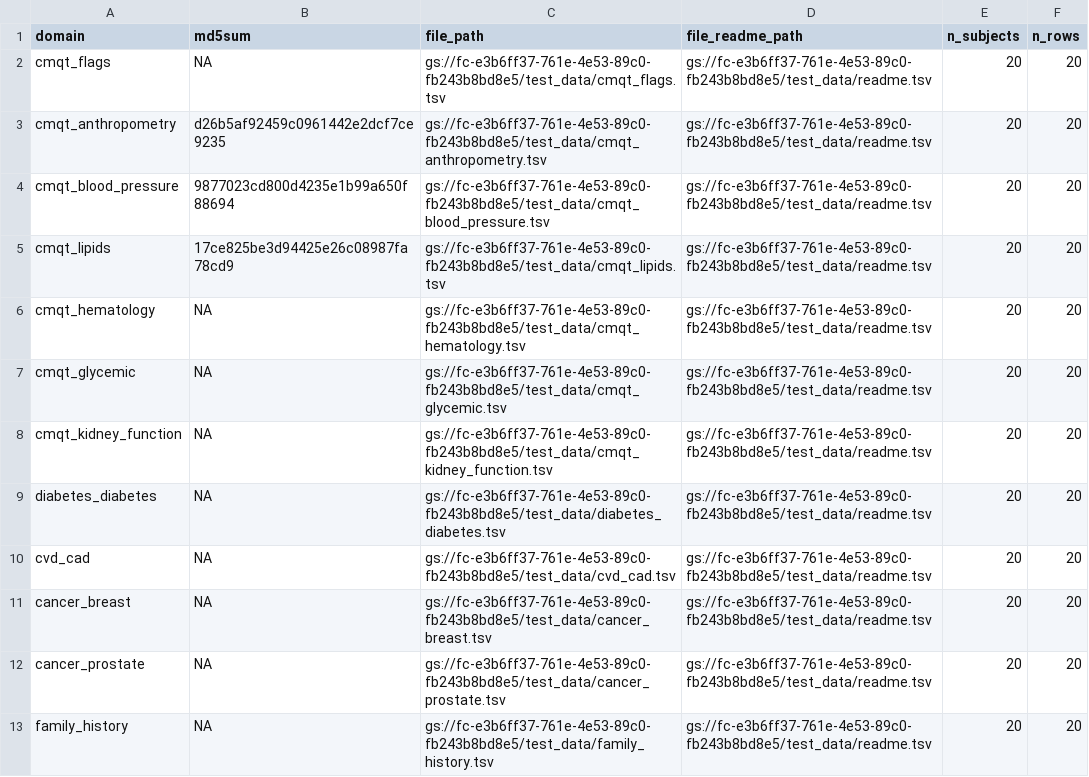
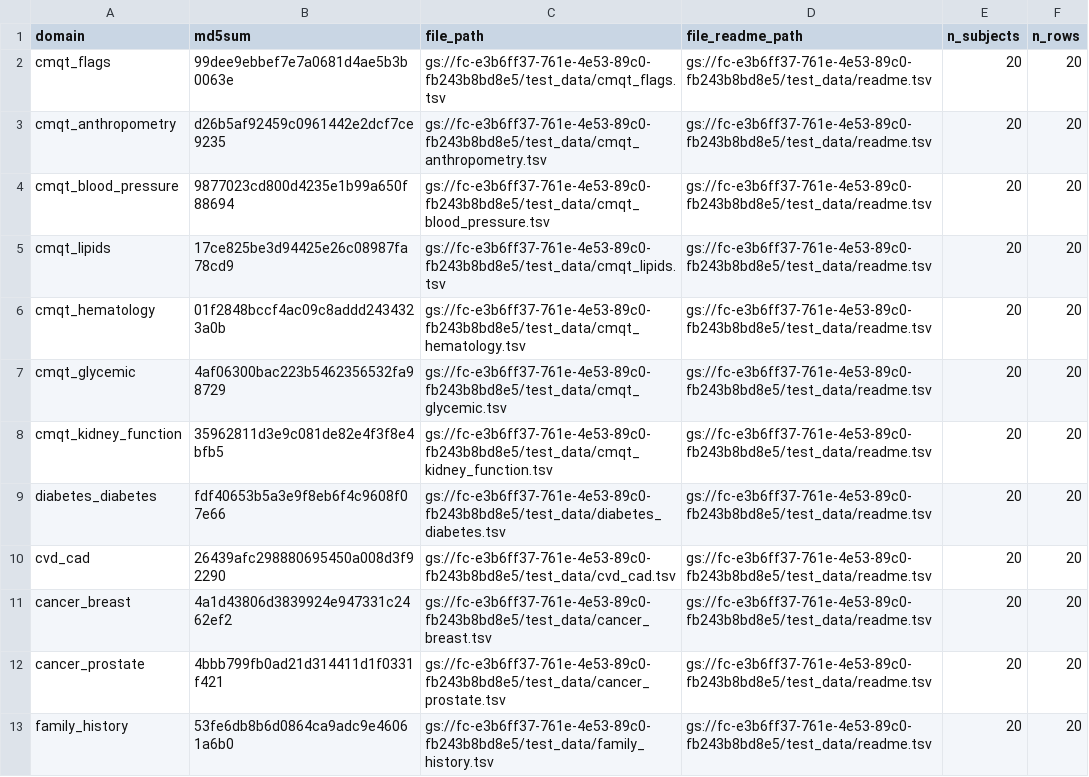
Before and after one commit to UW-GAC/primed_data_models, a TSV file: test_data/phenotype_harmonized.tsv, drawn as a sheet.

Commit message:
added md5sum

```diff
--- a/test_data/phenotype_harmonized.tsv
+++ b/test_data/phenotype_harmonized.tsv
@@ -1,3 +1,3 @@
 domain	md5sum	file_path	file_readme_path	n_subjects	n_rows
-cmqt_flags	NA	gs://fc-e3b6ff37-761e-4e53-89c0-fb243b8bd8e5/test_data/cmqt_flags.tsv	gs://fc-e3b6ff37-761e-4e53-89c0-fb243b8bd8e5/test_data/readme.tsv	20	20
+cmqt_flags	99dee9ebbef7e7a0681d4ae5b3b0063e	gs://fc-e3b6ff37-761e-4e53-89c0-fb243b8bd8e5/test_data/cmqt_flags.tsv	gs://fc-e3b6ff37-761e-4e53-89c0-fb243b8bd8e5/test_data/readme.tsv	20	20
 cmqt_anthropometry	d26b5af92459c0961442e2dcf7ce9235	gs://fc-e3b6ff37-761e-4e53-89c0-fb243b8bd8e5/test_data/cmqt_anthropometry.tsv	gs://fc-e3b6ff37-761e-4e53-89c0-fb243b8bd8e5/test_data/readme.tsv	20	20
@@ -5,9 +5,9 @@ cmqt_blood_pressure	9877023cd800d4235e1b99a650f88694	gs://fc-e3b6ff37-761e-4e53-
 cmqt_lipids	17ce825be3d94425e26c08987fa78cd9	gs://fc-e3b6ff37-761e-4e53-89c0-fb243b8bd8e5/test_data/cmqt_lipids.tsv	gs://fc-e3b6ff37-761e-4e53-89c0-fb243b8bd8e5/test_data/readme.tsv	20	20
-cmqt_hematology	NA	gs://fc-e3b6ff37-761e-4e53-89c0-fb243b8bd8e5/test_data/cmqt_hematology.tsv	gs://fc-e3b6ff37-761e-4e53-89c0-fb243b8bd8e5/test_data/readme.tsv	20	20
-cmqt_glycemic	NA	gs://fc-e3b6ff37-761e-4e53-89c0-fb243b8bd8e5/test_data/cmqt_glycemic.tsv	gs://fc-e3b6ff37-761e-4e53-89c0-fb243b8bd8e5/test_data/readme.tsv	20	20
-cmqt_kidney_function	NA	gs://fc-e3b6ff37-761e-4e53-89c0-fb243b8bd8e5/test_data/cmqt_kidney_function.tsv	gs://fc-e3b6ff37-761e-4e53-89c0-fb243b8bd8e5/test_data/readme.tsv	20	20
-diabetes_diabetes	NA	gs://fc-e3b6ff37-761e-4e53-89c0-fb243b8bd8e5/test_data/diabetes_diabetes.tsv	gs://fc-e3b6ff37-761e-4e53-89c0-fb243b8bd8e5/test_data/readme.tsv	20	20
-cvd_cad	NA	gs://fc-e3b6ff37-761e-4e53-89c0-fb243b8bd8e5/test_data/cvd_cad.tsv	gs://fc-e3b6ff37-761e-4e53-89c0-fb243b8bd8e5/test_data/readme.tsv	20	20
-cancer_breast	NA	gs://fc-e3b6ff37-761e-4e53-89c0-fb243b8bd8e5/test_data/cancer_breast.tsv	gs://fc-e3b6ff37-761e-4e53-89c0-fb243b8bd8e5/test_data/readme.tsv	20	20
-cancer_prostate	NA	gs://fc-e3b6ff37-761e-4e53-89c0-fb243b8bd8e5/test_data/cancer_prostate.tsv	gs://fc-e3b6ff37-761e-4e53-89c0-fb243b8bd8e5/test_data/readme.tsv	20	20
-family_history	NA	gs://fc-e3b6ff37-761e-4e53-89c0-fb243b8bd8e5/test_data/family_history.tsv	gs://fc-e3b6ff37-761e-4e53-89c0-fb243b8bd8e5/test_data/readme.tsv	20	20
+cmqt_hematology	01f2848bccf4ac09c8addd2434323a0b	gs://fc-e3b6ff37-761e-4e53-89c0-fb243b8bd8e5/test_data/cmqt_hematology.tsv	gs://fc-e3b6ff37-761e-4e53-89c0-fb243b8bd8e5/test_data/readme.tsv	20	20
+cmqt_glycemic	4af06300bac223b5462356532fa98729	gs://fc-e3b6ff37-761e-4e53-89c0-fb243b8bd8e5/test_data/cmqt_glycemic.tsv	gs://fc-e3b6ff37-761e-4e53-89c0-fb243b8bd8e5/test_data/readme.tsv	20	20
+cmqt_kidney_function	35962811d3e9c081de82e4f3f8e4bfb5	gs://fc-e3b6ff37-761e-4e53-89c0-fb243b8bd8e5/test_data/cmqt_kidney_function.tsv	gs://fc-e3b6ff37-761e-4e53-89c0-fb243b8bd8e5/test_data/readme.tsv	20	20
+diabetes_diabetes	fdf40653b5a3e9f8eb6f4c9608f07e66	gs://fc-e3b6ff37-761e-4e53-89c0-fb243b8bd8e5/test_data/diabetes_diabetes.tsv	gs://fc-e3b6ff37-761e-4e53-89c0-fb243b8bd8e5/test_data/readme.tsv	20	20
+cvd_cad	26439afc298880695450a008d3f92290	gs://fc-e3b6ff37-761e-4e53-89c0-fb243b8bd8e5/test_data/cvd_cad.tsv	gs://fc-e3b6ff37-761e-4e53-89c0-fb243b8bd8e5/test_data/readme.tsv	20	20
+cancer_breast	4a1d43806d3839924e947331c2462ef2	gs://fc-e3b6ff37-761e-4e53-89c0-fb243b8bd8e5/test_data/cancer_breast.tsv	gs://fc-e3b6ff37-761e-4e53-89c0-fb243b8bd8e5/test_data/readme.tsv	20	20
+cancer_prostate	4bbb799fb0ad21d314411d1f0331f421	gs://fc-e3b6ff37-761e-4e53-89c0-fb243b8bd8e5/test_data/cancer_prostate.tsv	gs://fc-e3b6ff37-761e-4e53-89c0-fb243b8bd8e5/test_data/readme.tsv	20	20
+family_history	53fe6db8b6d0864ca9adc9e46061a6b0	gs://fc-e3b6ff37-761e-4e53-89c0-fb243b8bd8e5/test_data/family_history.tsv	gs://fc-e3b6ff37-761e-4e53-89c0-fb243b8bd8e5/test_data/readme.tsv	20	20
```
